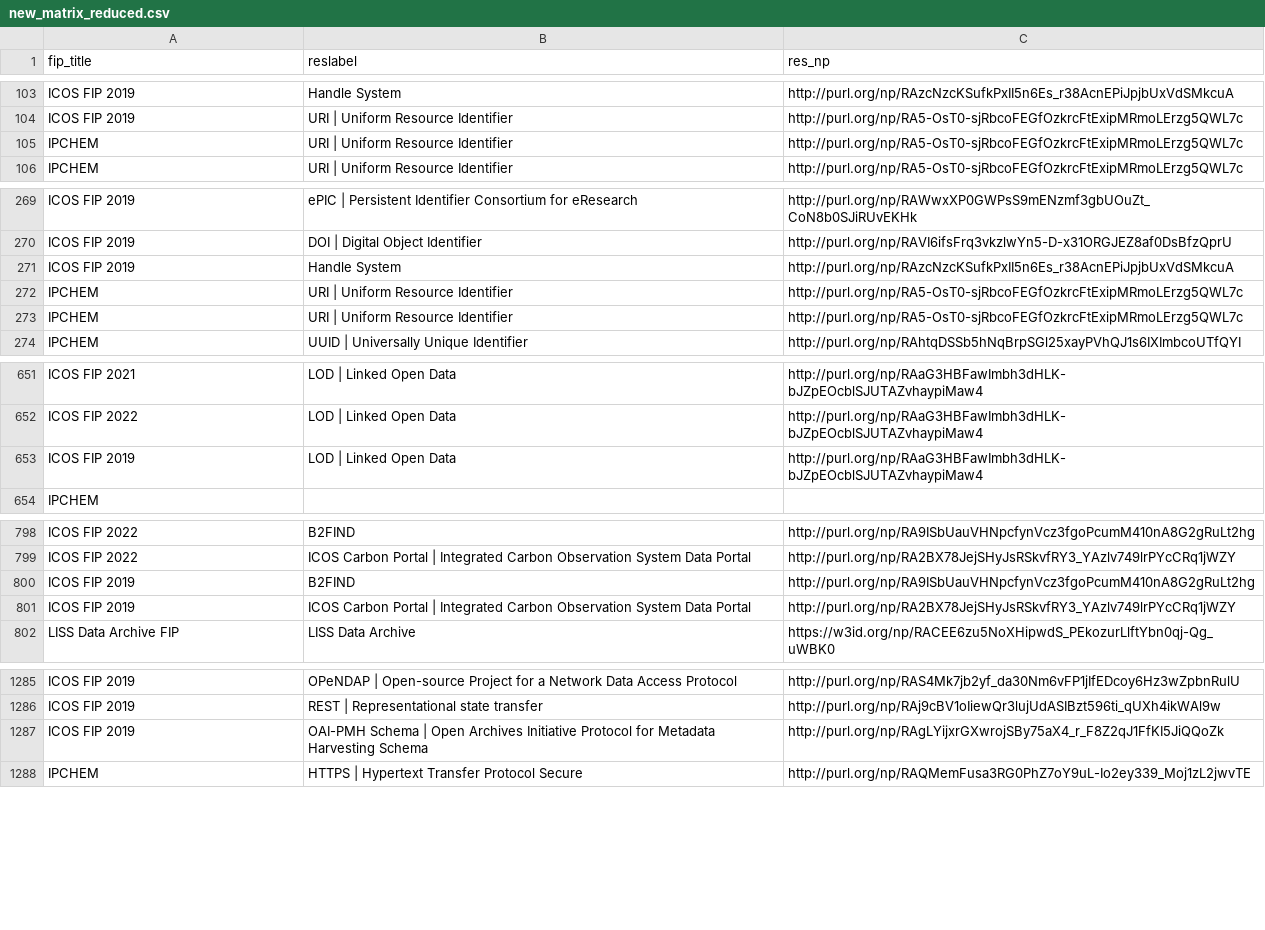
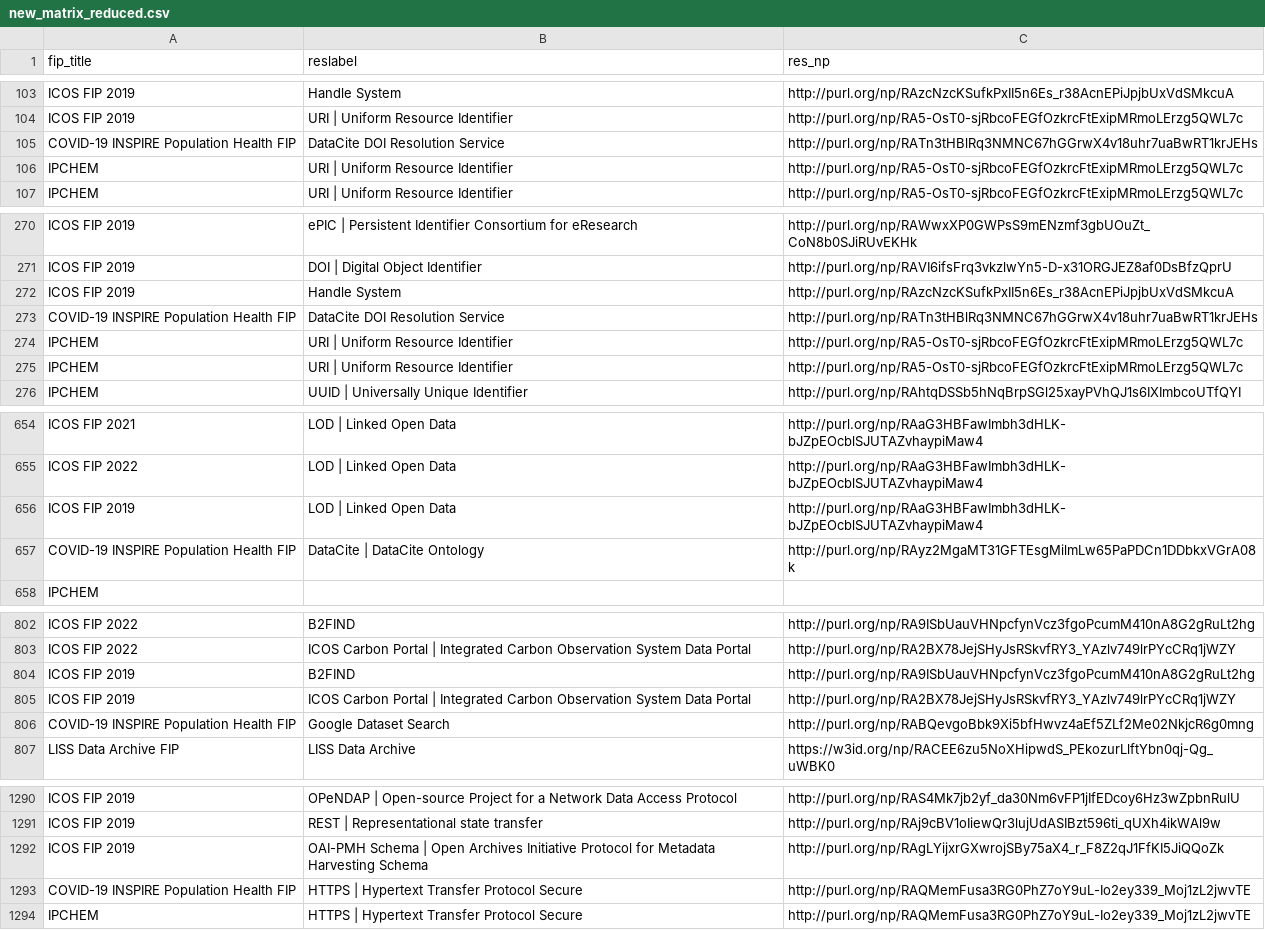
Before and after one commit to peta-pico/dsw-nanopub-api, a CSV file: tables/new_matrix_reduced.csv, drawn as a sheet; only a part is shown, gaps mark what is left out; the diff covers the shown part only.

Commit message:
Add tables

```diff
--- a/tables/new_matrix_reduced.csv
+++ b/tables/new_matrix_reduced.csv
@@ -104,2 +104,3 @@ ICOS FIP 2019,Handle System,http://purl.org/np/RAzcNzcKSufkPxII5n6Es_r38AcnEPiJp
 ICOS FIP 2019,URI | Uniform Resource Identifier,http://purl.org/np/RA5-OsT0-sjRbcoFEGfOzkrcFtExipMRmoLErzg5QWL7c
+COVID-19 INSPIRE Population Health FIP,DataCite DOI Resolution Service,http://purl.org/np/RATn3tHBlRq3NMNC67hGGrwX4v18uhr7uaBwRT1krJEHs
 IPCHEM,URI | Uniform Resource Identifier,http://purl.org/np/RA5-OsT0-sjRbcoFEGfOzkrcFtExipMRmoLErzg5QWL7c
@@ -271,2 +272,3 @@ ICOS FIP 2019,DOI | Digital Object Identifier,http://purl.org/np/RAVI6ifsFrq3vkz
 ICOS FIP 2019,Handle System,http://purl.org/np/RAzcNzcKSufkPxII5n6Es_r38AcnEPiJpjbUxVdSMkcuA
+COVID-19 INSPIRE Population Health FIP,DataCite DOI Resolution Service,http://purl.org/np/RATn3tHBlRq3NMNC67hGGrwX4v18uhr7uaBwRT1krJEHs
 IPCHEM,URI | Uniform Resource Identifier,http://purl.org/np/RA5-OsT0-sjRbcoFEGfOzkrcFtExipMRmoLErzg5QWL7c
@@ -653,2 +656,3 @@ ICOS FIP 2022,LOD | Linked Open Data,http://purl.org/np/RAaG3HBFawImbh3dHLK-bJZp
 ICOS FIP 2019,LOD | Linked Open Data,http://purl.org/np/RAaG3HBFawImbh3dHLK-bJZpEOcblSJUTAZvhaypiMaw4
+COVID-19 INSPIRE Population Health FIP,DataCite | DataCite Ontology,http://purl.org/np/RAyz2MgaMT31GFTEsgMilmLw65PaPDCn1DDbkxVGrA08k
 IPCHEM,,
@@ -801,2 +805,3 @@ ICOS FIP 2019,B2FIND,http://purl.org/np/RA9ISbUauVHNpcfynVcz3fgoPcumM410nA8G2gRu
 ICOS FIP 2019,ICOS Carbon Portal | Integrated Carbon Observation System Data Portal,http://purl.org/np/RA2BX78JejSHyJsRSkvfRY3_YAzlv749lrPYcCRq1jWZY
+COVID-19 INSPIRE Population Health FIP,Google Dataset Search,http://purl.org/np/RABQevgoBbk9Xi5bfHwvz4aEf5ZLf2Me02NkjcR6g0mng
 LISS Data Archive FIP,LISS Data Archive,https://w3id.org/np/RACEE6zu5NoXHipwdS_PEkozurLlftYbn0qj-Qg_uWBK0
@@ -1287,2 +1292,3 @@ ICOS FIP 2019,REST | Representational state transfer,http://purl.org/np/RAj9cBV1
 ICOS FIP 2019,OAI-PMH Schema | Open Archives Initiative Protocol for Metadata Harvesting Schema,http://purl.org/np/RAgLYijxrGXwrojSBy75aX4_r_F8Z2qJ1FfKI5JiQQoZk
+COVID-19 INSPIRE Population Health FIP,HTTPS | Hypertext Transfer Protocol Secure,http://purl.org/np/RAQMemFusa3RG0PhZ7oY9uL-Io2ey339_Moj1zL2jwvTE
 IPCHEM,HTTPS | Hypertext Transfer Protocol Secure,http://purl.org/np/RAQMemFusa3RG0PhZ7oY9uL-Io2ey339_Moj1zL2jwvTE
```
Also changed, not shown: 12 added rows elsewhere in this file, tables/resource_ids.csv, 3 other files.
